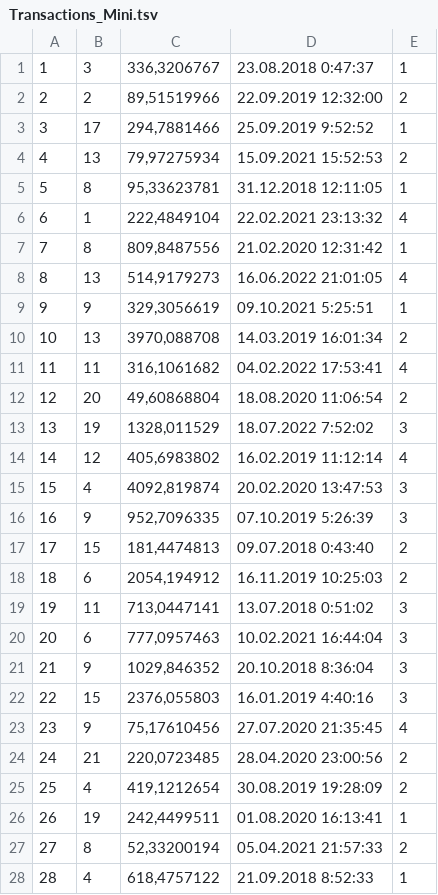
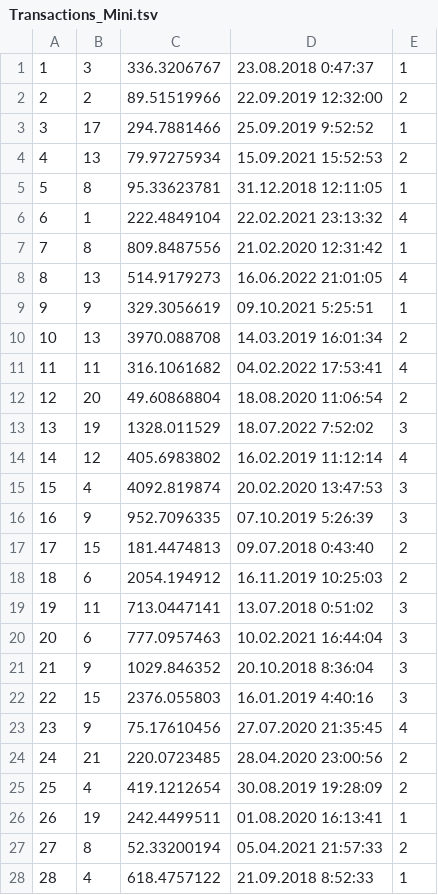
Before and after one commit to timofann/retail-analytics-db, a TSV file: datasets/Transactions_Mini.tsv, drawn as a sheet; only a part is shown; the diff covers the shown part only.

```diff
--- a/datasets/Transactions_Mini.tsv
+++ b/datasets/Transactions_Mini.tsv
@@ -1,28 +1,28 @@
-1	3	336,3206767	23.08.2018 0:47:37	1
-2	2	89,51519966	22.09.2019 12:32:00	2
-3	17	294,7881466	25.09.2019 9:52:52	1
-4	13	79,97275934	15.09.2021 15:52:53	2
-5	8	95,33623781	31.12.2018 12:11:05	1
-6	1	222,4849104	22.02.2021 23:13:32	4
-7	8	809,8487556	21.02.2020 12:31:42	1
-8	13	514,9179273	16.06.2022 21:01:05	4
-9	9	329,3056619	09.10.2021 5:25:51	1
-10	13	3970,088708	14.03.2019 16:01:34	2
-11	11	316,1061682	04.02.2022 17:53:41	4
-12	20	49,60868804	18.08.2020 11:06:54	2
-13	19	1328,011529	18.07.2022 7:52:02	3
-14	12	405,6983802	16.02.2019 11:12:14	4
-15	4	4092,819874	20.02.2020 13:47:53	3
-16	9	952,7096335	07.10.2019 5:26:39	3
-17	15	181,4474813	09.07.2018 0:43:40	2
-18	6	2054,194912	16.11.2019 10:25:03	2
-19	11	713,0447141	13.07.2018 0:51:02	3
-20	6	777,0957463	10.02.2021 16:44:04	3
-21	9	1029,846352	20.10.2018 8:36:04	3
-22	15	2376,055803	16.01.2019 4:40:16	3
-23	9	75,17610456	27.07.2020 21:35:45	4
-24	21	220,0723485	28.04.2020 23:00:56	2
-25	4	419,1212654	30.08.2019 19:28:09	2
-26	19	242,4499511	01.08.2020 16:13:41	1
-27	8	52,33200194	05.04.2021 21:57:33	2
-28	4	618,4757122	21.09.2018 8:52:33	1
+1	3	336.3206767	23.08.2018 0:47:37	1
+2	2	89.51519966	22.09.2019 12:32:00	2
+3	17	294.7881466	25.09.2019 9:52:52	1
+4	13	79.97275934	15.09.2021 15:52:53	2
+5	8	95.33623781	31.12.2018 12:11:05	1
+6	1	222.4849104	22.02.2021 23:13:32	4
+7	8	809.8487556	21.02.2020 12:31:42	1
+8	13	514.9179273	16.06.2022 21:01:05	4
+9	9	329.3056619	09.10.2021 5:25:51	1
+10	13	3970.088708	14.03.2019 16:01:34	2
+11	11	316.1061682	04.02.2022 17:53:41	4
+12	20	49.60868804	18.08.2020 11:06:54	2
+13	19	1328.011529	18.07.2022 7:52:02	3
+14	12	405.6983802	16.02.2019 11:12:14	4
+15	4	4092.819874	20.02.2020 13:47:53	3
+16	9	952.7096335	07.10.2019 5:26:39	3
+17	15	181.4474813	09.07.2018 0:43:40	2
+18	6	2054.194912	16.11.2019 10:25:03	2
+19	11	713.0447141	13.07.2018 0:51:02	3
+20	6	777.0957463	10.02.2021 16:44:04	3
+21	9	1029.846352	20.10.2018 8:36:04	3
+22	15	2376.055803	16.01.2019 4:40:16	3
+23	9	75.17610456	27.07.2020 21:35:45	4
+24	21	220.0723485	28.04.2020 23:00:56	2
+25	4	419.1212654	30.08.2019 19:28:09	2
+26	19	242.4499511	01.08.2020 16:13:41	1
+27	8	52.33200194	05.04.2021 21:57:33	2
+28	4	618.4757122	21.09.2018 8:52:33	1
```
Also changed, not shown: 172 edited cells elsewhere in this file, datasets/Checks_Mini.tsv, datasets/Stores.tsv, 5 other files.
